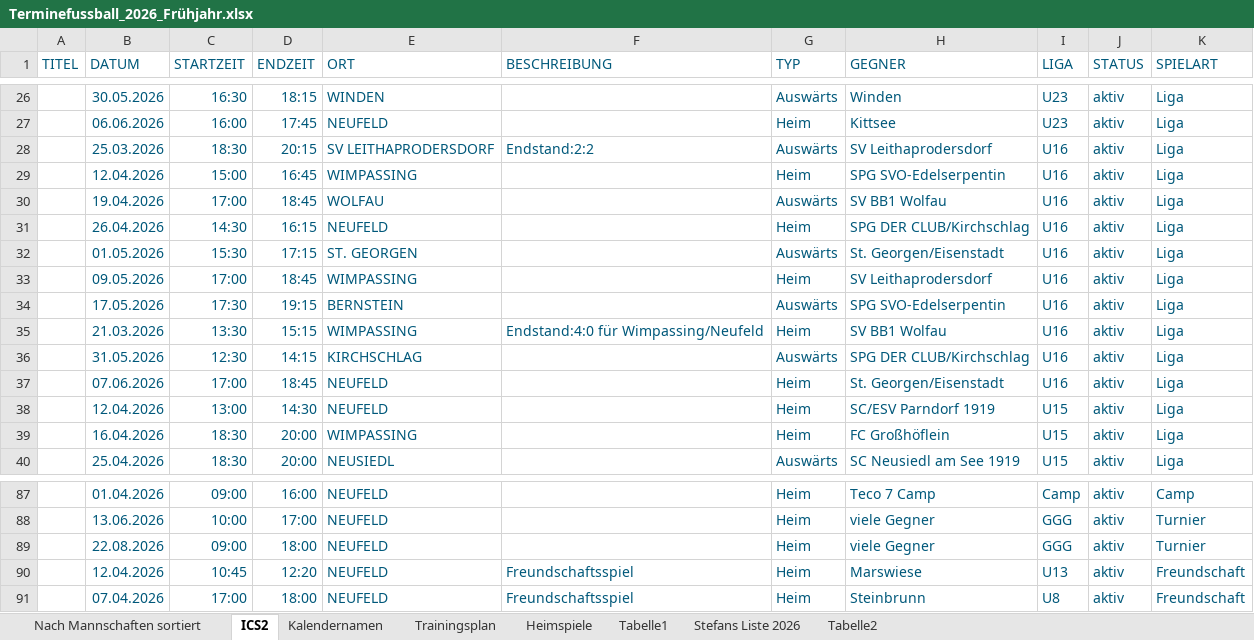
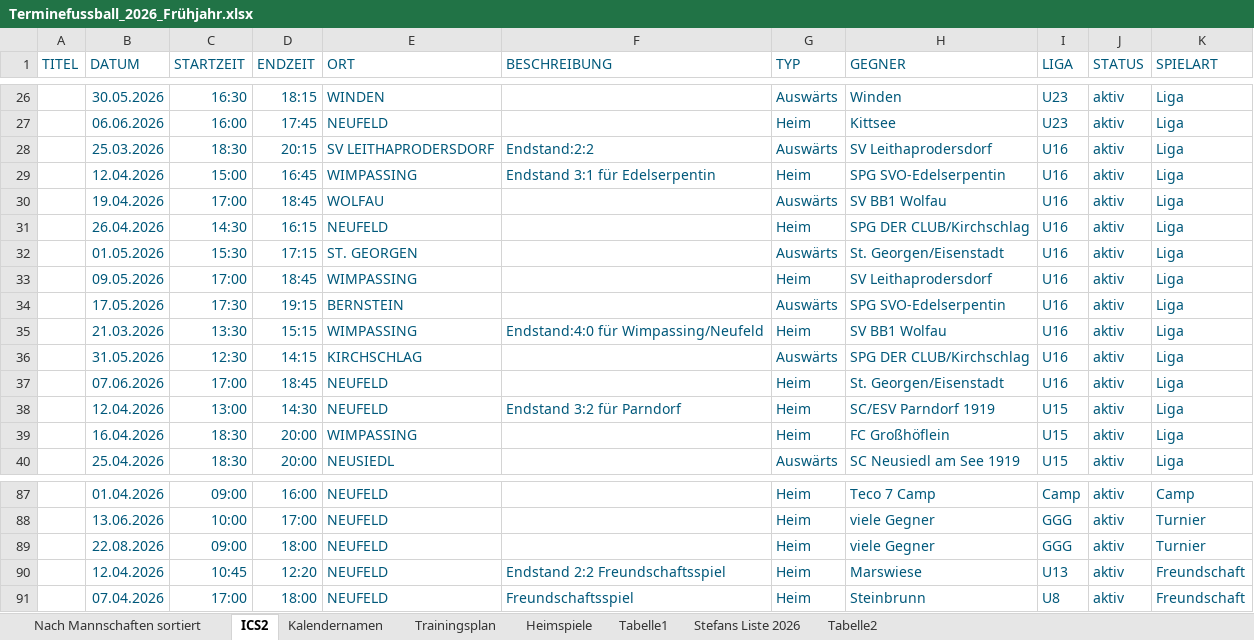
Before and after one commit to dtb-asv/asv-neufeld, an Excel workbook: Terminefussball_2026_Frühjahr.xlsx, sheet ICS2, drawn as a sheet; only a part is shown, gaps mark what is left out; values as stored, in another font and other column widths than the file's, no borders; the diff names each change by its address in the sheet, - before the commit and + after, or states it on an @@ line.

```diff
--- a/Terminefussball_2026_Frühjahr.xlsx (sheet ICS2)
+++ b/Terminefussball_2026_Frühjahr.xlsx (sheet ICS2)
-F29 (BESCHREIBUNG): (empty)
+F29 (BESCHREIBUNG): Endstand 3:1 für Edelserpentin
-F38 (BESCHREIBUNG): (empty)
+F38 (BESCHREIBUNG): Endstand 3:2 für Parndorf
-F90 (BESCHREIBUNG): Freundschaftsspiel
+F90 (BESCHREIBUNG): Endstand 2:2 Freundschaftsspiel
```
Also changed, not shown: 5 other files.
